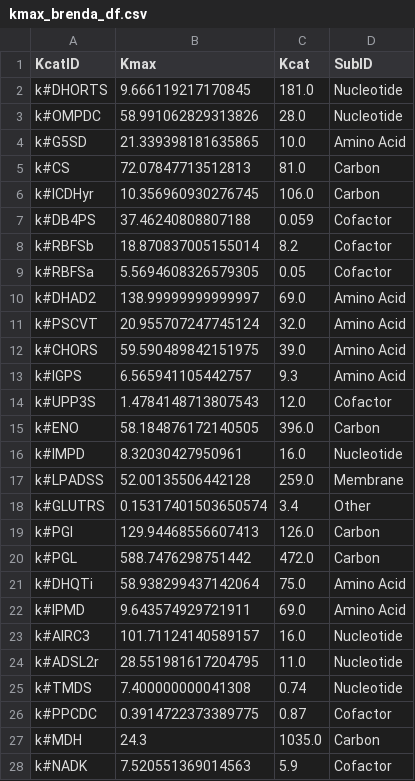
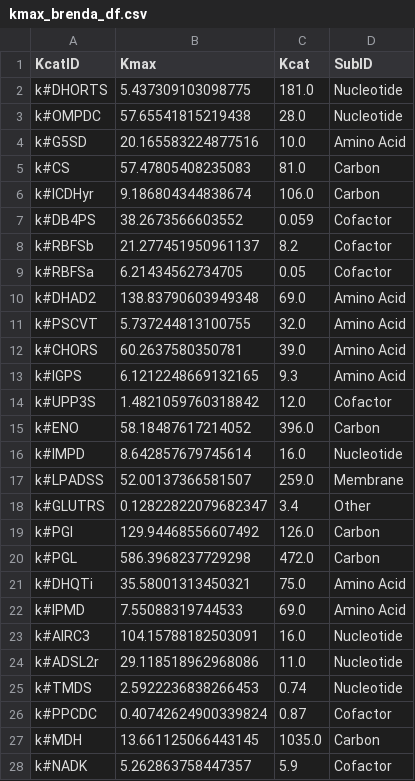
Before and after one commit to stelmo/DifferentiableMetabolismCode, a CSV file: results/gd_gecko/kmax_brenda_df.csv, drawn as a sheet; only a part is shown; the diff covers the shown part only.

```diff
--- a/results/gd_gecko/kmax_brenda_df.csv
+++ b/results/gd_gecko/kmax_brenda_df.csv
@@ -1,28 +1,28 @@
 KcatID,Kmax,Kcat,SubID
-k#DHORTS,9.666119217170845,181.0,Nucleotide
-k#OMPDC,58.991062829313826,28.0,Nucleotide
-k#G5SD,21.339398181635865,10.0,Amino Acid
-k#CS,72.07847713512813,81.0,Carbon
-k#ICDHyr,10.356960930276745,106.0,Carbon
-k#DB4PS,37.46240808807188,0.059,Cofactor
-k#RBFSb,18.870837005155014,8.2,Cofactor
-k#RBFSa,5.5694608326579305,0.05,Cofactor
-k#DHAD2,138.99999999999997,69.0,Amino Acid
-k#PSCVT,20.955707247745124,32.0,Amino Acid
-k#CHORS,59.590489842151975,39.0,Amino Acid
-k#IGPS,6.565941105442757,9.3,Amino Acid
-k#UPP3S,1.4784148713807543,12.0,Cofactor
-k#ENO,58.184876172140505,396.0,Carbon
-k#IMPD,8.32030427950961,16.0,Nucleotide
-k#LPADSS,52.00135506442128,259.0,Membrane
-k#GLUTRS,0.15317401503650574,3.4,Other
-k#PGI,129.94468556607413,126.0,Carbon
-k#PGL,588.7476298751442,472.0,Carbon
-k#DHQTi,58.938299437142064,75.0,Amino Acid
-k#IPMD,9.643574929721911,69.0,Amino Acid
-k#AIRC3,101.71124140589157,16.0,Nucleotide
-k#ADSL2r,28.551981617204795,11.0,Nucleotide
-k#TMDS,7.400000000041308,0.74,Nucleotide
-k#PPCDC,0.3914722373389775,0.87,Cofactor
-k#MDH,24.3,1035.0,Carbon
-k#NADK,7.520551369014563,5.9,Cofactor
+k#DHORTS,5.437309103098775,181.0,Nucleotide
+k#OMPDC,57.65541815219438,28.0,Nucleotide
+k#G5SD,20.165583224877516,10.0,Amino Acid
+k#CS,57.47805408235083,81.0,Carbon
+k#ICDHyr,9.186804344838674,106.0,Carbon
+k#DB4PS,38.2673566603552,0.059,Cofactor
+k#RBFSb,21.277451950961137,8.2,Cofactor
+k#RBFSa,6.21434562734705,0.05,Cofactor
+k#DHAD2,138.83790603949348,69.0,Amino Acid
+k#PSCVT,5.737244813100755,32.0,Amino Acid
+k#CHORS,60.2637580350781,39.0,Amino Acid
+k#IGPS,6.1212248669132165,9.3,Amino Acid
+k#UPP3S,1.4821059760318842,12.0,Cofactor
+k#ENO,58.18487617214052,396.0,Carbon
+k#IMPD,8.642857679745614,16.0,Nucleotide
+k#LPADSS,52.00137366581507,259.0,Membrane
+k#GLUTRS,0.12822822079682347,3.4,Other
+k#PGI,129.94468556607492,126.0,Carbon
+k#PGL,586.3968237729298,472.0,Carbon
+k#DHQTi,35.58001313450321,75.0,Amino Acid
+k#IPMD,7.55088319744533,69.0,Amino Acid
+k#AIRC3,104.15788182503091,16.0,Nucleotide
+k#ADSL2r,29.118518962968086,11.0,Nucleotide
+k#TMDS,2.5922236838266453,0.74,Nucleotide
+k#PPCDC,0.40742624900339824,0.87,Cofactor
+k#MDH,13.661125066443145,1035.0,Carbon
+k#NADK,5.262863758447357,5.9,Cofactor
```
Also changed, not shown: 97 edited cells elsewhere in this file, results/gd_gecko/polish_df.csv, results/gd_gecko/polish_kmaxs_df.csv, 5 other files.
